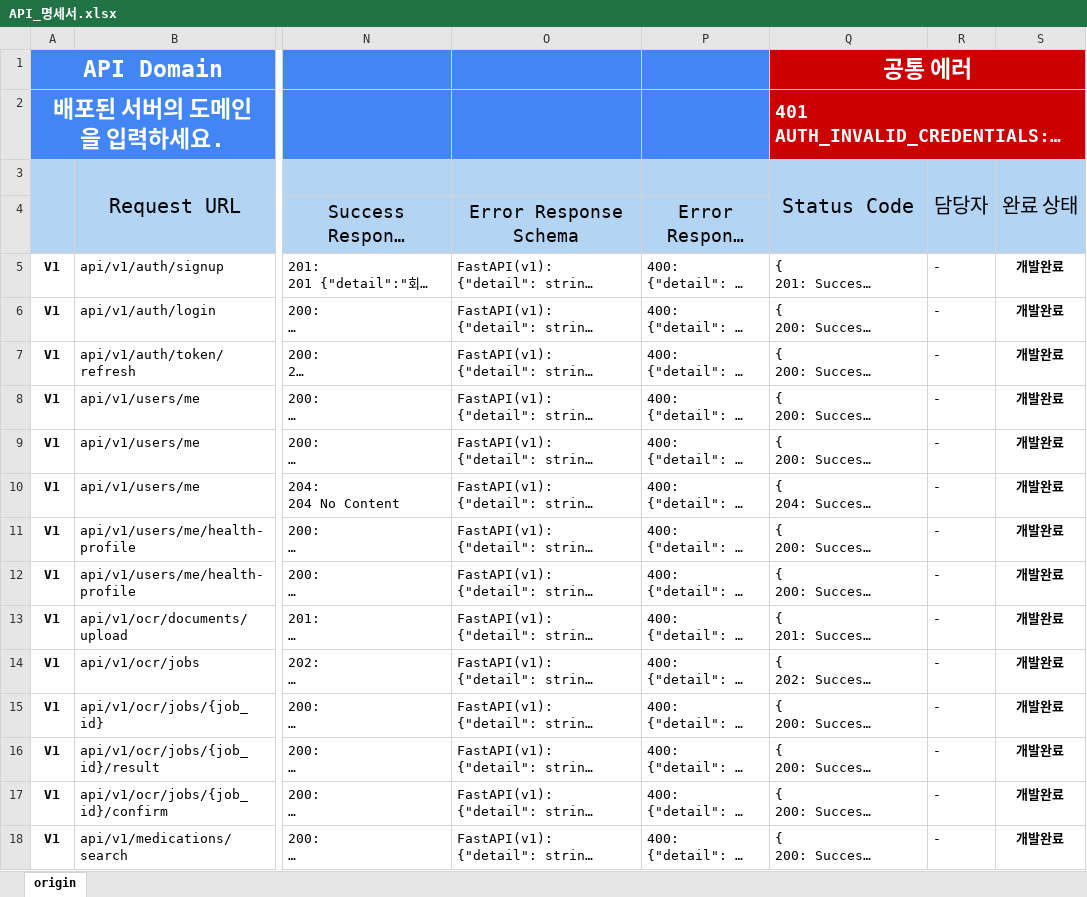
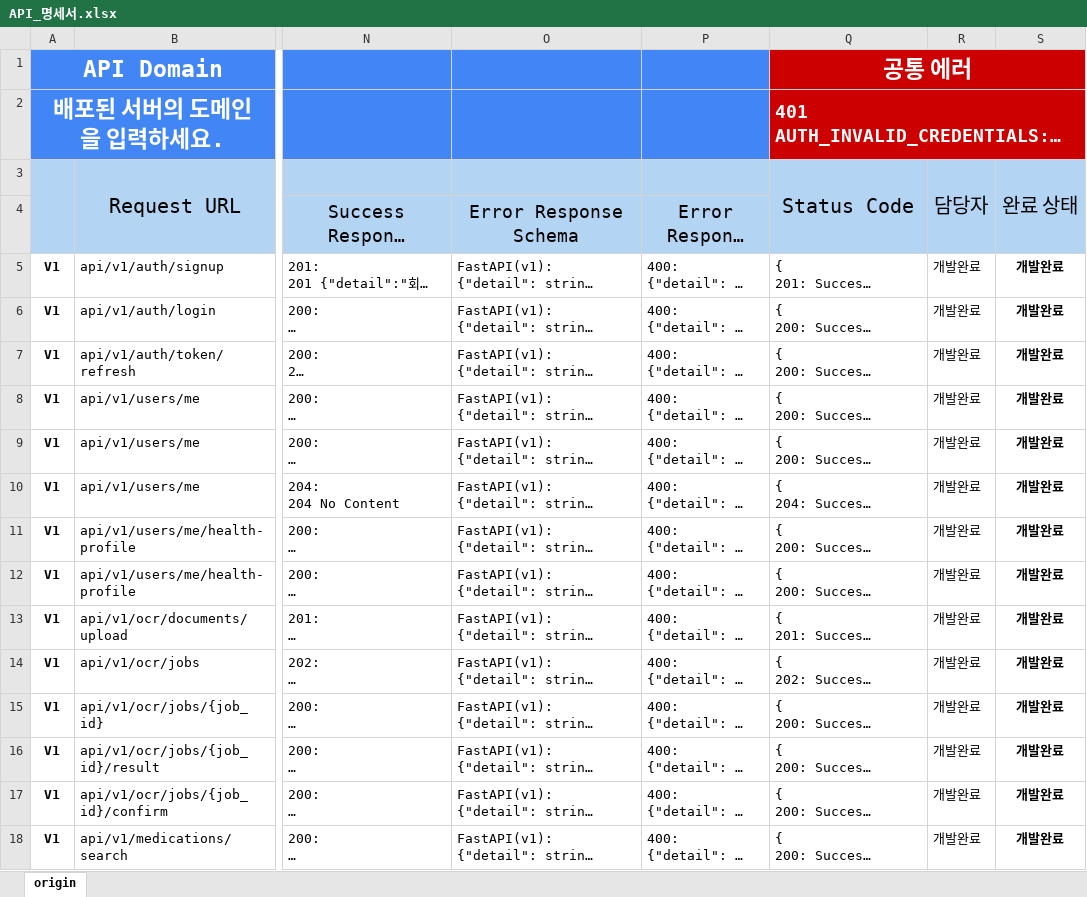
Before and after one commit to byeonyeyun/yeyun, an Excel workbook: AI_Health_final/docs/API_명세서.xlsx, sheet origin, drawn as a sheet; only a part is shown, gaps mark what is left out; long unchanged cells end in …; values as stored, in another font and other column widths than the file's, no borders; the diff covers the shown part only; the diff names each change by its address in the sheet, - before the commit and + after, or states it on an @@ line.

```diff
--- a/AI_Health_final/docs/API_명세서.xlsx (sheet origin)
+++ b/AI_Health_final/docs/API_명세서.xlsx (sheet origin)
-R5:R18: -
+R5:R18: 개발완료
```
Also changed, not shown: 7 added rows and 29 edited cells elsewhere in this sheet, AI_Health_final/docs/요구사항_정의서.xlsx, 34 other files.
